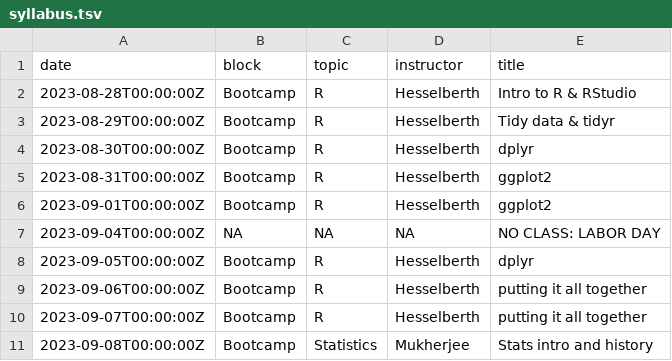
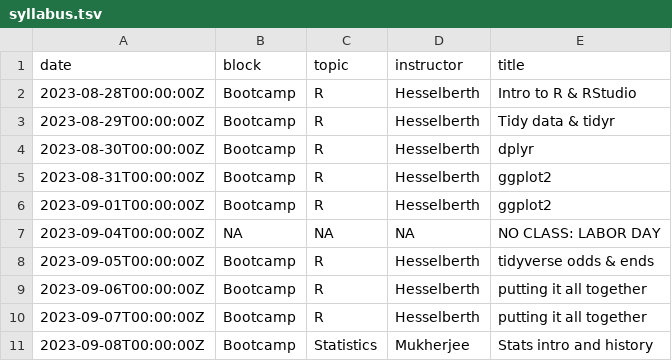
Before and after one commit to rnabioco/molb-7950, a TSV file: data/syllabus.tsv, drawn as a sheet; only a part is shown.

Commit message:
update syllabus

```diff
--- a/data/syllabus.tsv
+++ b/data/syllabus.tsv
@@ -7,3 +7,3 @@ date	block	topic	instructor	title
 2023-09-04T00:00:00Z	NA	NA	NA	NO CLASS: LABOR DAY
-2023-09-05T00:00:00Z	Bootcamp	R	Hesselberth	dplyr
+2023-09-05T00:00:00Z	Bootcamp	R	Hesselberth	tidyverse odds & ends
 2023-09-06T00:00:00Z	Bootcamp	R	Hesselberth	putting it all together
```
